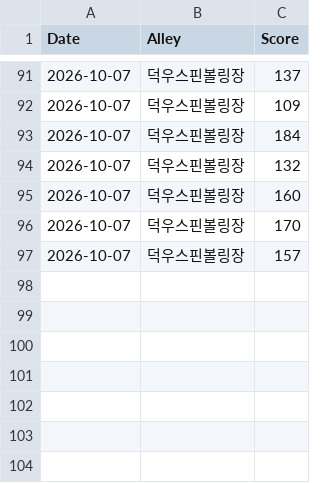
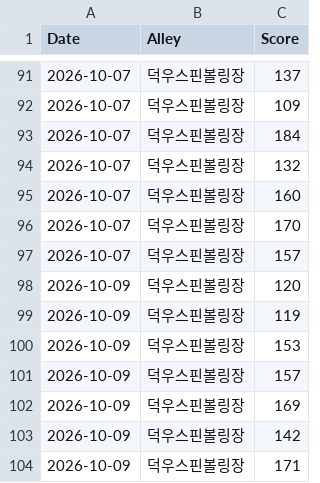
Before and after one commit to shadowqqq-bot/bowling, a CSV file: bowling_records.csv, drawn as a sheet; only a part is shown, gaps mark what is left out.

Commit message:
새 볼링 점수 추가

```diff
--- a/bowling_records.csv
+++ b/bowling_records.csv
@@ -97 +97,8 @@ Date,Alley,Score
 2026-10-07,덕우스핀볼링장,157
+2026-10-09,덕우스핀볼링장,120
+2026-10-09,덕우스핀볼링장,119
+2026-10-09,덕우스핀볼링장,153
+2026-10-09,덕우스핀볼링장,157
+2026-10-09,덕우스핀볼링장,169
+2026-10-09,덕우스핀볼링장,142
+2026-10-09,덕우스핀볼링장,171
```
